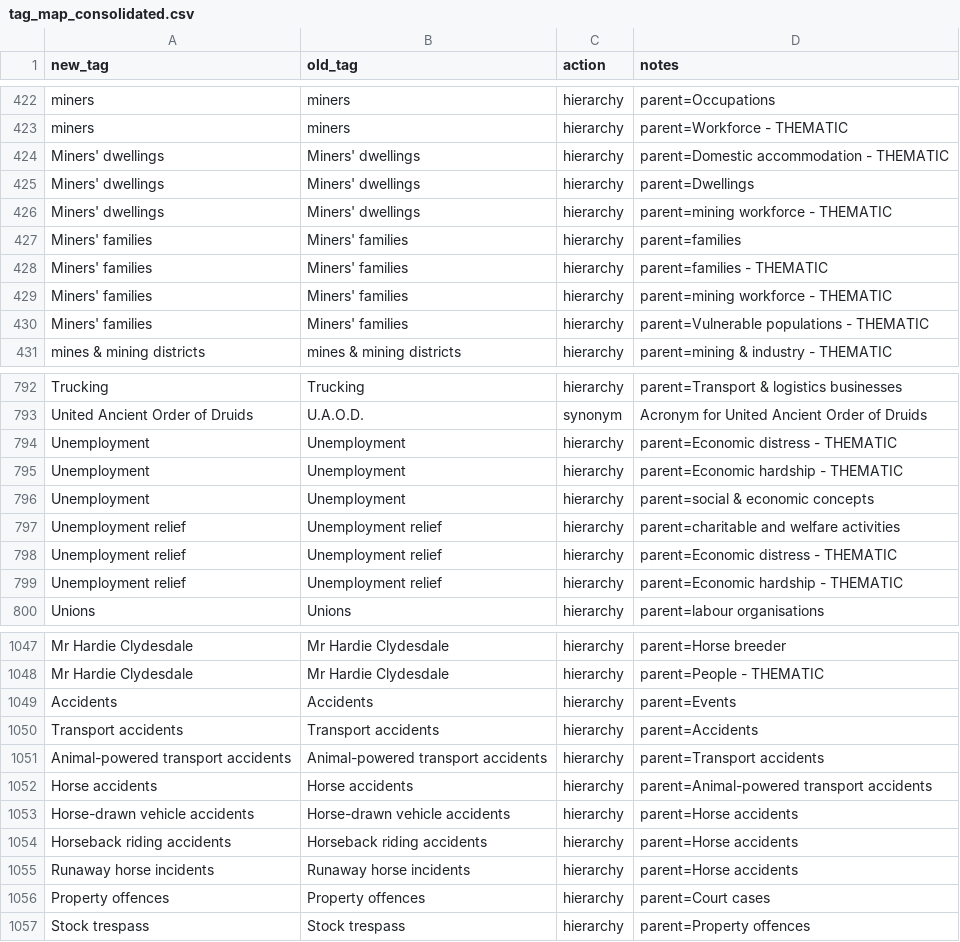
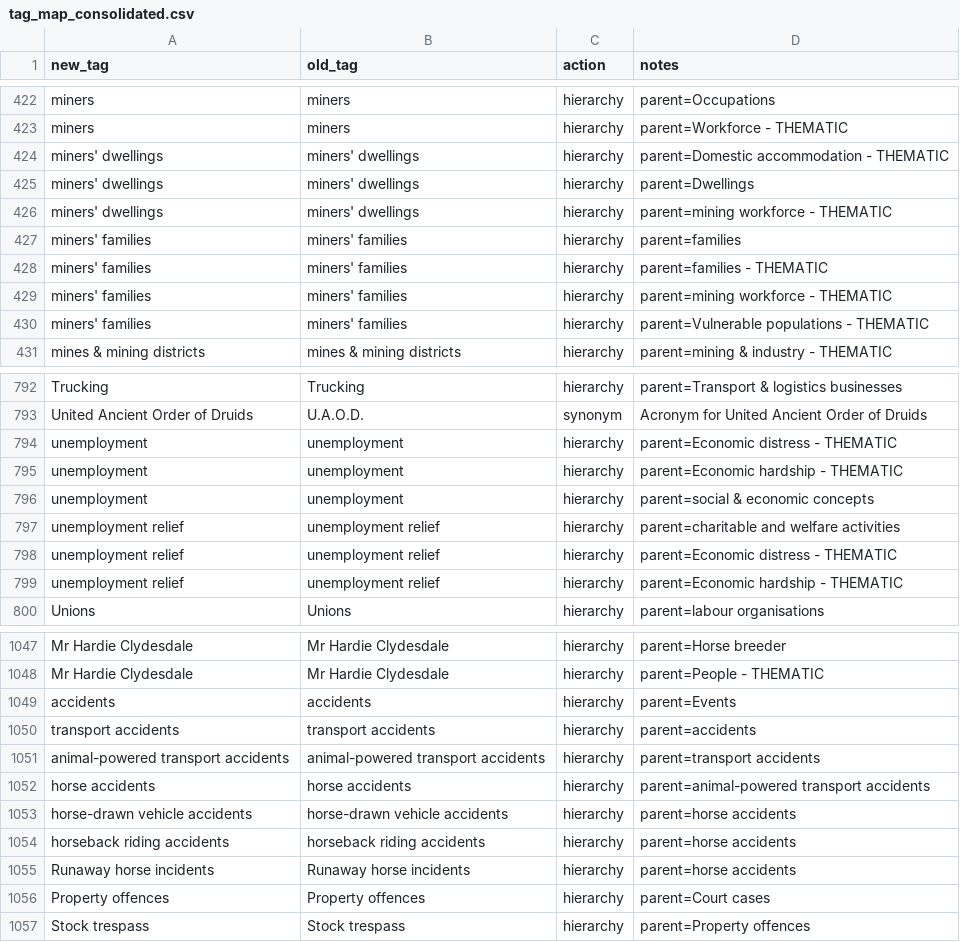
Before and after one commit to shale-heritage/blue-mountains, a CSV file: data/tag_map_consolidated.csv, drawn as a sheet; only a part is shown, gaps mark what is left out; the diff covers the shown part only.

```diff
--- a/data/tag_map_consolidated.csv
+++ b/data/tag_map_consolidated.csv
@@ -423,9 +423,9 @@ miners,miners,hierarchy,parent=Occupations
 miners,miners,hierarchy,parent=Workforce - THEMATIC
-Miners' dwellings,Miners' dwellings,hierarchy,parent=Domestic accommodation - THEMATIC
-Miners' dwellings,Miners' dwellings,hierarchy,parent=Dwellings
-Miners' dwellings,Miners' dwellings,hierarchy,parent=mining workforce - THEMATIC
-Miners' families,Miners' families,hierarchy,parent=families
-Miners' families,Miners' families,hierarchy,parent=families - THEMATIC
-Miners' families,Miners' families,hierarchy,parent=mining workforce - THEMATIC
-Miners' families,Miners' families,hierarchy,parent=Vulnerable populations - THEMATIC
+miners' dwellings,miners' dwellings,hierarchy,parent=Domestic accommodation - THEMATIC
+miners' dwellings,miners' dwellings,hierarchy,parent=Dwellings
+miners' dwellings,miners' dwellings,hierarchy,parent=mining workforce - THEMATIC
+miners' families,miners' families,hierarchy,parent=families
+miners' families,miners' families,hierarchy,parent=families - THEMATIC
+miners' families,miners' families,hierarchy,parent=mining workforce - THEMATIC
+miners' families,miners' families,hierarchy,parent=Vulnerable populations - THEMATIC
 mines & mining districts,mines & mining districts,hierarchy,parent=mining & industry - THEMATIC
@@ -793,8 +793,8 @@ Trucking,Trucking,hierarchy,parent=Transport & logistics businesses
 United Ancient Order of Druids,U.A.O.D.,synonym,Acronym for United Ancient Order of Druids
-Unemployment,Unemployment,hierarchy,parent=Economic distress - THEMATIC
-Unemployment,Unemployment,hierarchy,parent=Economic hardship - THEMATIC
-Unemployment,Unemployment,hierarchy,parent=social & economic concepts
-Unemployment relief,Unemployment relief,hierarchy,parent=charitable and welfare activities
-Unemployment relief,Unemployment relief,hierarchy,parent=Economic distress - THEMATIC
-Unemployment relief,Unemployment relief,hierarchy,parent=Economic hardship - THEMATIC
+unemployment,unemployment,hierarchy,parent=Economic distress - THEMATIC
+unemployment,unemployment,hierarchy,parent=Economic hardship - THEMATIC
+unemployment,unemployment,hierarchy,parent=social & economic concepts
+unemployment relief,unemployment relief,hierarchy,parent=charitable and welfare activities
+unemployment relief,unemployment relief,hierarchy,parent=Economic distress - THEMATIC
+unemployment relief,unemployment relief,hierarchy,parent=Economic hardship - THEMATIC
 Unions,Unions,hierarchy,parent=labour organisations
@@ -1048,9 +1048,9 @@ Mr Hardie Clydesdale,Mr Hardie Clydesdale,hierarchy,parent=Horse breeder
 Mr Hardie Clydesdale,Mr Hardie Clydesdale,hierarchy,parent=People - THEMATIC
-Accidents,Accidents,hierarchy,parent=Events
-Transport accidents,Transport accidents,hierarchy,parent=Accidents
-Animal-powered transport accidents,Animal-powered transport accidents,hierarchy,parent=Transport accidents
-Horse accidents,Horse accidents,hierarchy,parent=Animal-powered transport accidents
-Horse-drawn vehicle accidents,Horse-drawn vehicle accidents,hierarchy,parent=Horse accidents
-Horseback riding accidents,Horseback riding accidents,hierarchy,parent=Horse accidents
-Runaway horse incidents,Runaway horse incidents,hierarchy,parent=Horse accidents
+accidents,accidents,hierarchy,parent=Events
+transport accidents,transport accidents,hierarchy,parent=accidents
+animal-powered transport accidents,animal-powered transport accidents,hierarchy,parent=transport accidents
+horse accidents,horse accidents,hierarchy,parent=animal-powered transport accidents
+horse-drawn vehicle accidents,horse-drawn vehicle accidents,hierarchy,parent=horse accidents
+horseback riding accidents,horseback riding accidents,hierarchy,parent=horse accidents
+Runaway horse incidents,Runaway horse incidents,hierarchy,parent=horse accidents
 Property offences,Property offences,hierarchy,parent=Court cases
```
Also changed, not shown: 89 edited cells elsewhere in this file, 18 other files.
